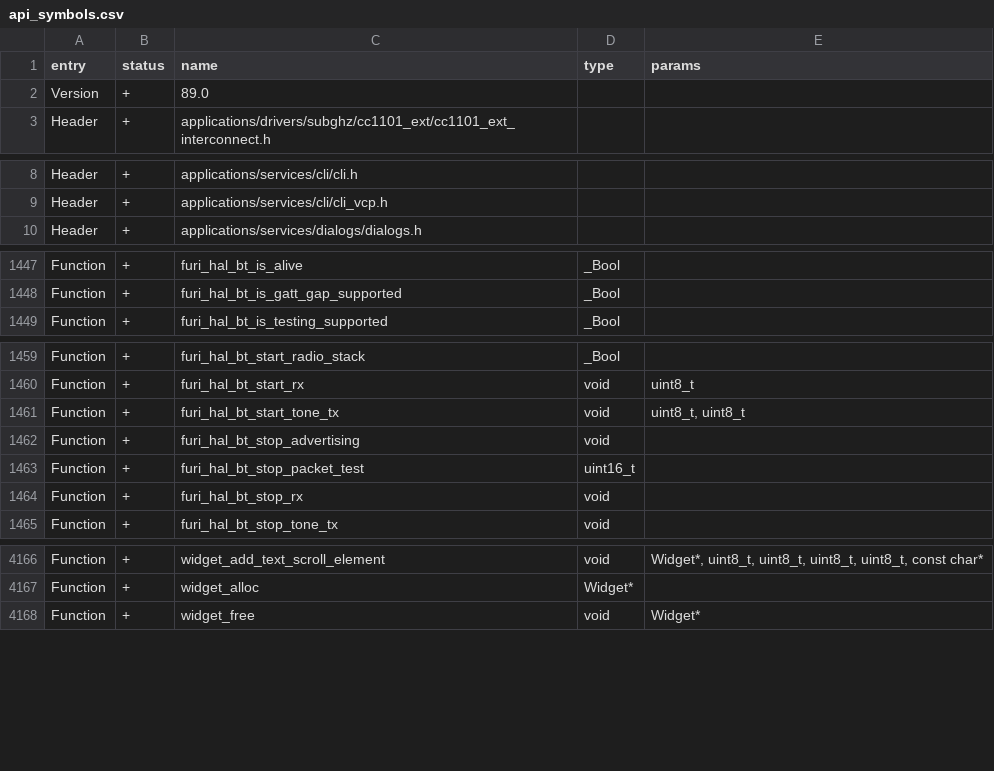
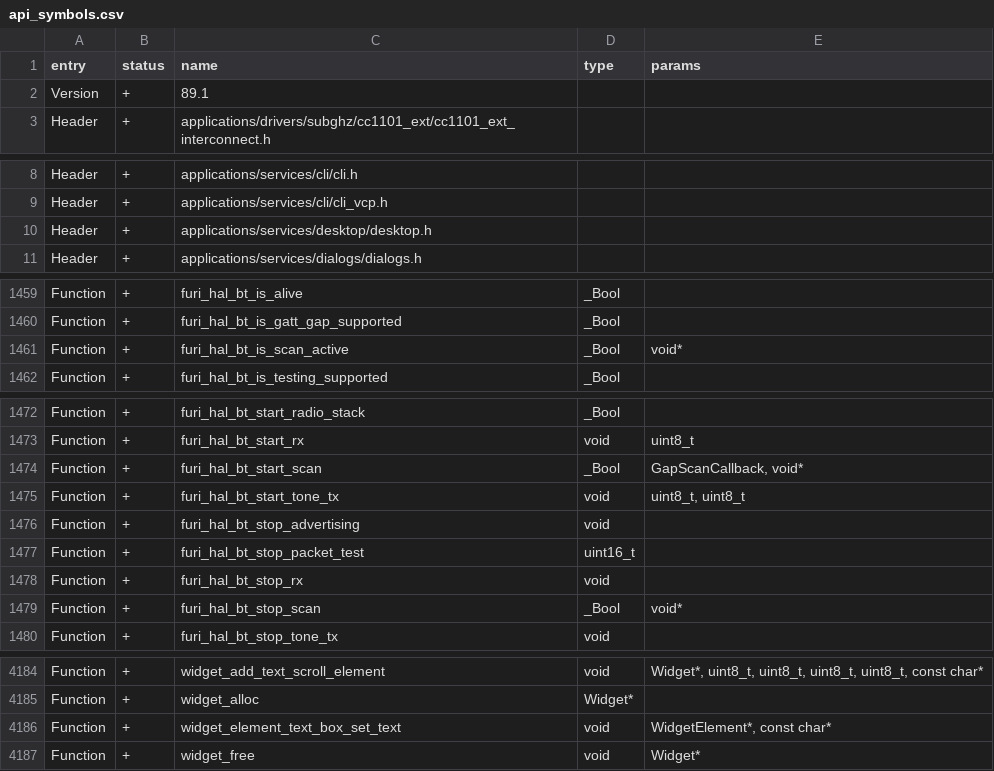
Before and after one commit to Fairank/Flipper-Momentum-Lab, a CSV file: targets/f7/api_symbols.csv, drawn as a sheet; only a part is shown, gaps mark what is left out; the diff covers the shown part only.

```diff
--- a/targets/f7/api_symbols.csv
+++ b/targets/f7/api_symbols.csv
@@ -1,3 +1,3 @@
 entry,status,name,type,params
-Version,+,89.0,,
+Version,+,89.1,,
 Header,+,applications/drivers/subghz/cc1101_ext/cc1101_ext_interconnect.h,,
@@ -9,2 +9,3 @@ Header,+,applications/services/cli/cli.h,,
 Header,+,applications/services/cli/cli_vcp.h,,
+Header,+,applications/services/desktop/desktop.h,,
 Header,+,applications/services/dialogs/dialogs.h,,
@@ -1448,2 +1460,3 @@ Function,+,furi_hal_bt_is_alive,_Bool,
 Function,+,furi_hal_bt_is_gatt_gap_supported,_Bool,
+Function,+,furi_hal_bt_is_scan_active,_Bool,void*
 Function,+,furi_hal_bt_is_testing_supported,_Bool,
@@ -1460,2 +1473,3 @@ Function,+,furi_hal_bt_start_radio_stack,_Bool,
 Function,+,furi_hal_bt_start_rx,void,uint8_t
+Function,+,furi_hal_bt_start_scan,_Bool,"GapScanCallback, void*"
 Function,+,furi_hal_bt_start_tone_tx,void,"uint8_t, uint8_t"
@@ -1464,2 +1478,3 @@ Function,+,furi_hal_bt_stop_packet_test,uint16_t,
 Function,+,furi_hal_bt_stop_rx,void,
+Function,+,furi_hal_bt_stop_scan,_Bool,void*
 Function,+,furi_hal_bt_stop_tone_tx,void,
@@ -4167,2 +4185,3 @@ Function,+,widget_add_text_scroll_element,void,"Widget*, uint8_t, uint8_t, uint8
 Function,+,widget_alloc,Widget*,
+Function,+,widget_element_text_box_set_text,void,"WidgetElement*, const char*"
 Function,+,widget_free,void,Widget*
```
Also changed, not shown: 14 added rows and 1 edited cell elsewhere in this file, 45 other files.
